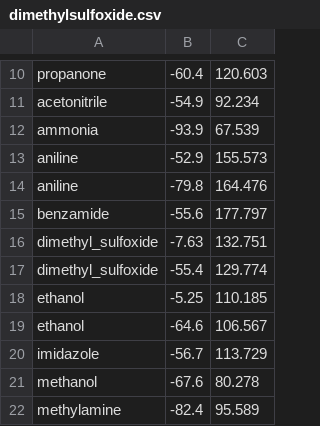
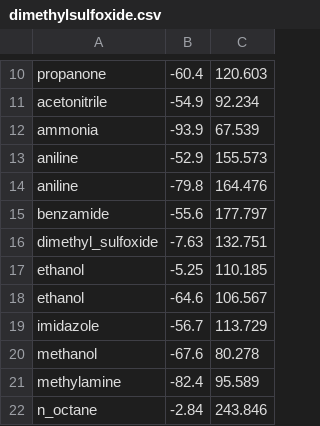
Before and after one commit to jbardhan/testasymmetry, a CSV file: mobley/mnsol/dimethylsulfoxide.csv, drawn as a sheet; only a part is shown, gaps mark what is left out; the shorter side is filled out with more unchanged rows.

```diff
--- a/mobley/mnsol/dimethylsulfoxide.csv
+++ b/mobley/mnsol/dimethylsulfoxide.csv
@@ -16,3 +16,2 @@ benzamide,-55.6,177.797
 dimethyl_sulfoxide,-7.63,132.751
-dimethyl_sulfoxide,-55.4,129.774
 ethanol,-5.25,110.185
```
Also changed, not shown: mobley/mnsol/acetonitrile.csv, mobley/mnsol/octanol.csv, 13 other files.
